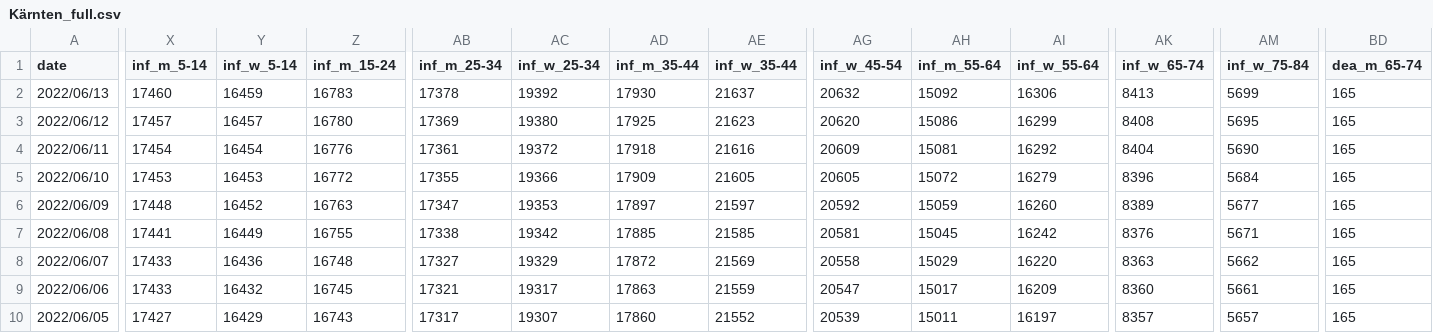
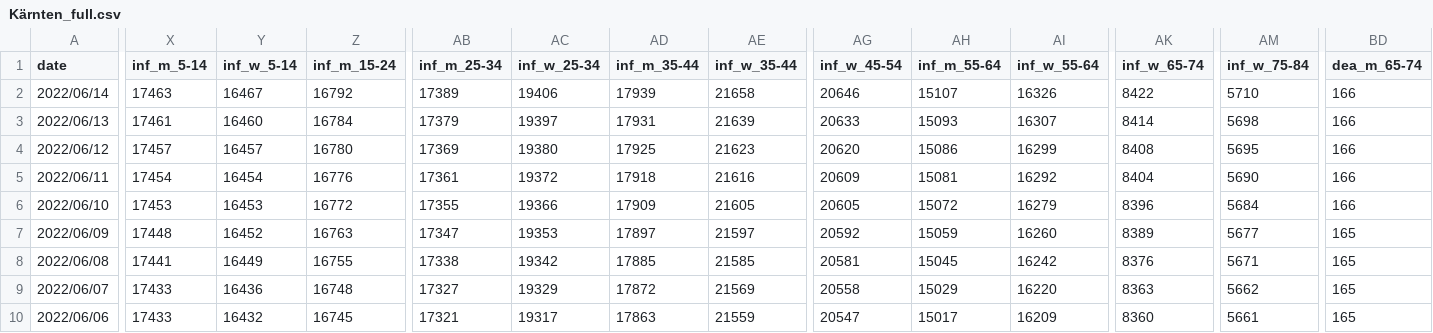
Before and after one commit to martin-illarion/covid-age-bl, a CSV file: Kärnten_full.csv, drawn as a sheet; only a part is shown, gaps mark what is left out; the shorter side is filled out with more unchanged rows; addresses are those after the commit; rows hold the shown columns only; the diff covers the shown part only; the diff names each change by its address in the sheet, - before the commit and + after, or states it on an @@ line.

```diff
--- a/Kärnten_full.csv
+++ b/Kärnten_full.csv
+row 2: 2022/06/14 | 17463 | 16467 | 16792 | 17389 | 19406 | 17939 | 21658 | 20646 | 15107 | 16326 | 8422 | 5710 | 166
-X3 (inf_m_5-14): 17460
+X3 (inf_m_5-14): 17461
-Y3 (inf_w_5-14): 16459
+Y3 (inf_w_5-14): 16460
-Z3 (inf_m_15-24): 16783
+Z3 (inf_m_15-24): 16784
-AB3 (inf_m_25-34): 17378
+AB3 (inf_m_25-34): 17379
-AC3 (inf_w_25-34): 19392
+AC3 (inf_w_25-34): 19397
-AD3 (inf_m_35-44): 17930
+AD3 (inf_m_35-44): 17931
-AE3 (inf_w_35-44): 21637
+AE3 (inf_w_35-44): 21639
-AG3 (inf_w_45-54): 20632
+AG3 (inf_w_45-54): 20633
-AH3 (inf_m_55-64): 15092
+AH3 (inf_m_55-64): 15093
-AI3 (inf_w_55-64): 16306
+AI3 (inf_w_55-64): 16307
-AK3 (inf_w_65-74): 8413
+AK3 (inf_w_65-74): 8414
-AM3 (inf_w_75-84): 5699
+AM3 (inf_w_75-84): 5698
-BD3:BD6 (dea_m_65-74): 165
+BD3:BD6 (dea_m_65-74): 166
```
Also changed, not shown: 2 edited cells elsewhere in this file, Niederösterreich_full.csv, Oberösterreich_full.csv, 17 other files.
